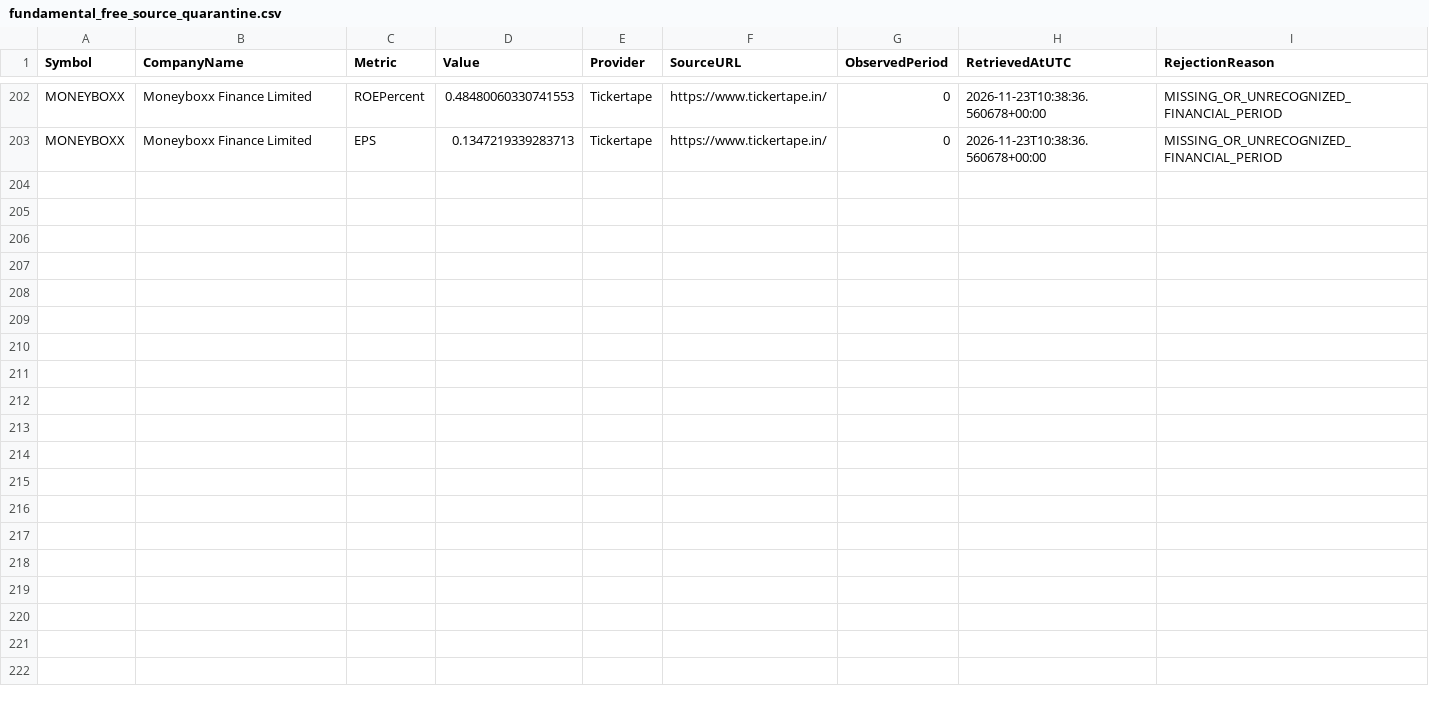
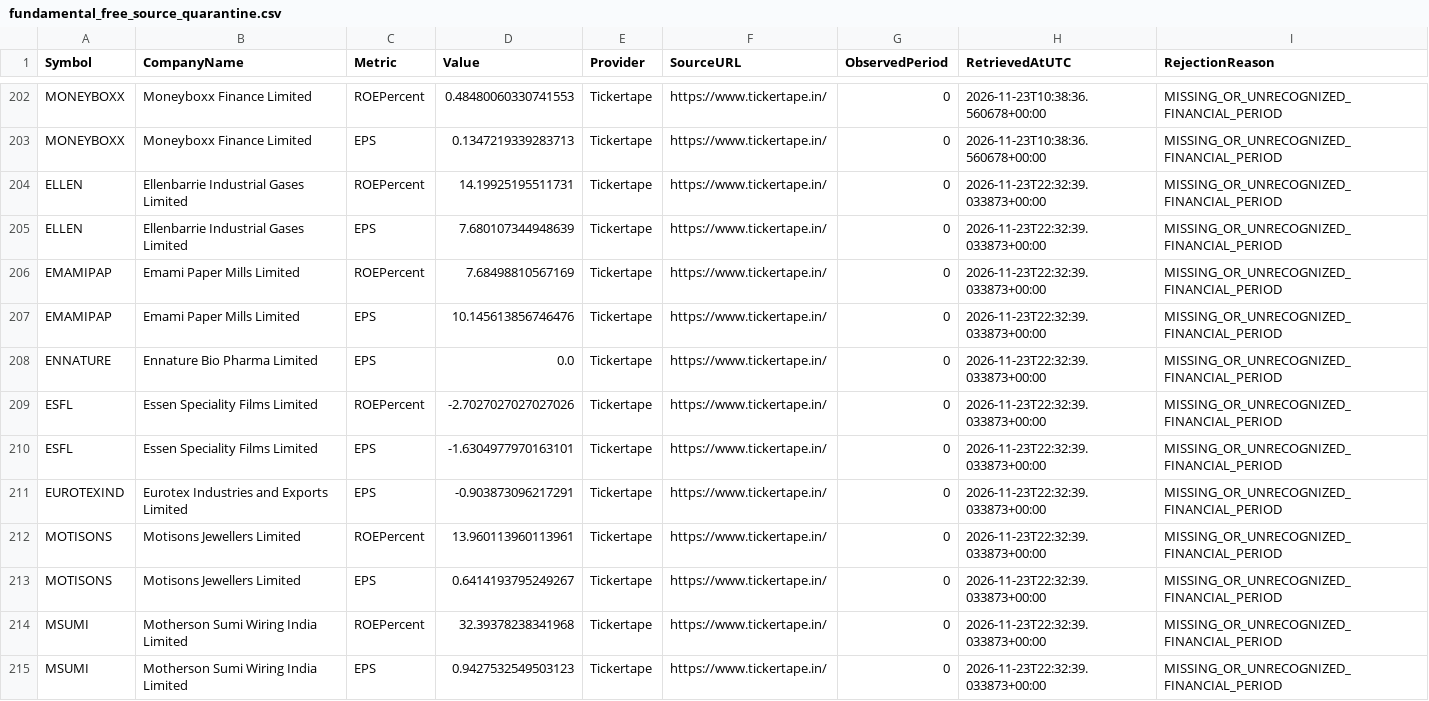
Before and after one commit to digitalmf78-pixel/AI-Trading-Bot, a CSV file: data/research/fundamental_free_source_quarantine.csv, drawn as a sheet; only a part is shown, gaps mark what is left out.

```diff
--- a/data/research/fundamental_free_source_quarantine.csv
+++ b/data/research/fundamental_free_source_quarantine.csv
@@ -203 +203,13 @@ MONEYBOXX,Moneyboxx Finance Limited,ROEPercent,0.48480060330741553,Tickertape,ht
 MONEYBOXX,Moneyboxx Finance Limited,EPS,0.1347219339283713,Tickertape,https://www.tickertape.in/,0,2026-11-23T10:38:36.560678+00:00,MISSING_OR_UNRECOGNIZED_FINANCIAL_PERIOD
+ELLEN,Ellenbarrie Industrial Gases Limited,ROEPercent,14.19925195511731,Tickertape,https://www.tickertape.in/,0,2026-11-23T22:32:39.033873+00:00,MISSING_OR_UNRECOGNIZED_FINANCIAL_PERIOD
+ELLEN,Ellenbarrie Industrial Gases Limited,EPS,7.680107344948639,Tickertape,https://www.tickertape.in/,0,2026-11-23T22:32:39.033873+00:00,MISSING_OR_UNRECOGNIZED_FINANCIAL_PERIOD
+EMAMIPAP,Emami Paper Mills Limited,ROEPercent,7.68498810567169,Tickertape,https://www.tickertape.in/,0,2026-11-23T22:32:39.033873+00:00,MISSING_OR_UNRECOGNIZED_FINANCIAL_PERIOD
+EMAMIPAP,Emami Paper Mills Limited,EPS,10.145613856746476,Tickertape,https://www.tickertape.in/,0,2026-11-23T22:32:39.033873+00:00,MISSING_OR_UNRECOGNIZED_FINANCIAL_PERIOD
+ENNATURE,Ennature Bio Pharma Limited,EPS,0.0,Tickertape,https://www.tickertape.in/,0,2026-11-23T22:32:39.033873+00:00,MISSING_OR_UNRECOGNIZED_FINANCIAL_PERIOD
+ESFL,Essen Speciality Films Limited,ROEPercent,-2.7027027027027026,Tickertape,https://www.tickertape.in/,0,2026-11-23T22:32:39.033873+00:00,MISSING_OR_UNRECOGNIZED_FINANCIAL_PERIOD
+ESFL,Essen Speciality Films Limited,EPS,-1.6304977970163101,Tickertape,https://www.tickertape.in/,0,2026-11-23T22:32:39.033873+00:00,MISSING_OR_UNRECOGNIZED_FINANCIAL_PERIOD
+EUROTEXIND,Eurotex Industries and Exports Limited,EPS,-0.903873096217291,Tickertape,https://www.tickertape.in/,0,2026-11-23T22:32:39.033873+00:00,MISSING_OR_UNRECOGNIZED_FINANCIAL_PERIOD
+MOTISONS,Motisons Jewellers Limited,ROEPercent,13.960113960113961,Tickertape,https://www.tickertape.in/,0,2026-11-23T22:32:39.033873+00:00,MISSING_OR_UNRECOGNIZED_FINANCIAL_PERIOD
+MOTISONS,Motisons Jewellers Limited,EPS,0.6414193795249267,Tickertape,https://www.tickertape.in/,0,2026-11-23T22:32:39.033873+00:00,MISSING_OR_UNRECOGNIZED_FINANCIAL_PERIOD
+MSUMI,Motherson Sumi Wiring India Limited,ROEPercent,32.39378238341968,Tickertape,https://www.tickertape.in/,0,2026-11-23T22:32:39.033873+00:00,MISSING_OR_UNRECOGNIZED_FINANCIAL_PERIOD
+MSUMI,Motherson Sumi Wiring India Limited,EPS,0.9427532549503123,Tickertape,https://www.tickertape.in/,0,2026-11-23T22:32:39.033873+00:00,MISSING_OR_UNRECOGNIZED_FINANCIAL_PERIOD
```
Also changed, not shown: 28 other files.
